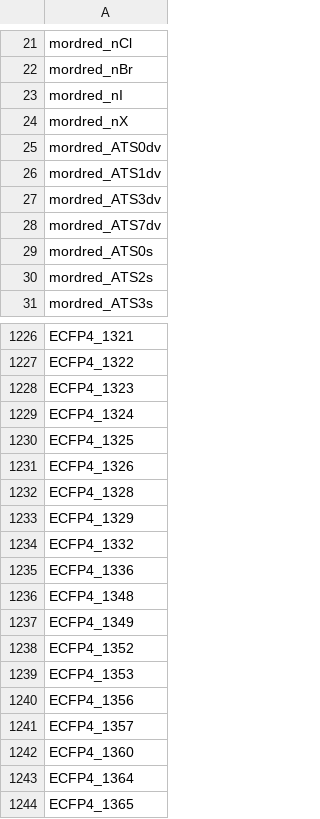
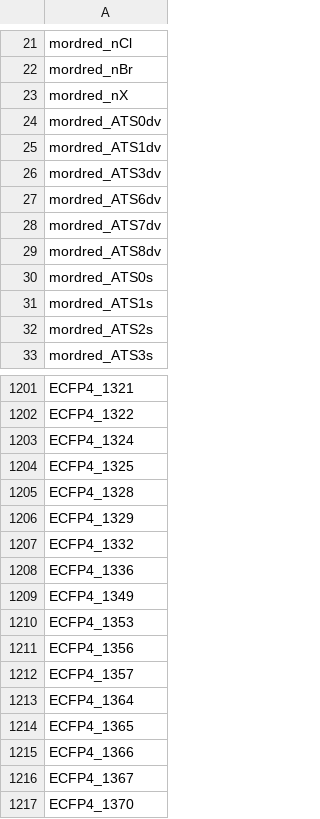
Before and after one commit to piroutiavin/PhD_QSAR_Leishmania, a CSV file: data/processed/descriptor_names.csv, drawn as a sheet; only a part is shown, gaps mark what is left out; the shorter side is filled out with more unchanged rows; the diff covers the shown part only.

```diff
--- a/data/processed/descriptor_names.csv
+++ b/data/processed/descriptor_names.csv
@@ -22,3 +22,2 @@ mordred_nCl
 mordred_nBr
-mordred_nI
 mordred_nX
@@ -27,4 +26,7 @@ mordred_ATS1dv
 mordred_ATS3dv
+mordred_ATS6dv
 mordred_ATS7dv
+mordred_ATS8dv
 mordred_ATS0s
+mordred_ATS1s
 mordred_ATS2s
@@ -1227,6 +1202,4 @@ ECFP4_1321
 ECFP4_1322
-ECFP4_1323
 ECFP4_1324
 ECFP4_1325
-ECFP4_1326
 ECFP4_1328
@@ -1235,5 +1208,3 @@ ECFP4_1332
 ECFP4_1336
-ECFP4_1348
 ECFP4_1349
-ECFP4_1352
 ECFP4_1353
@@ -1241,3 +1212,2 @@ ECFP4_1356
 ECFP4_1357
-ECFP4_1360
 ECFP4_1364
```
Also changed, not shown: 29 added rows, 75 removed rows and 3 edited cells elsewhere in this file, data/processed/selected_features.csv, results/model_metrics/best_hyperparams_nb06.csv, 31 other files.
